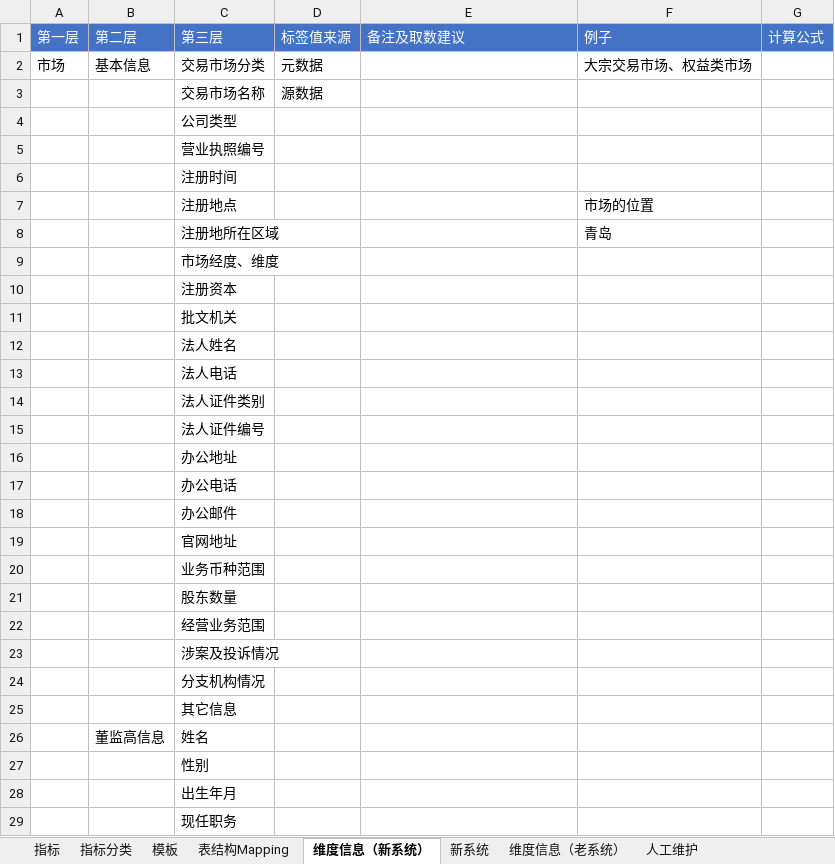
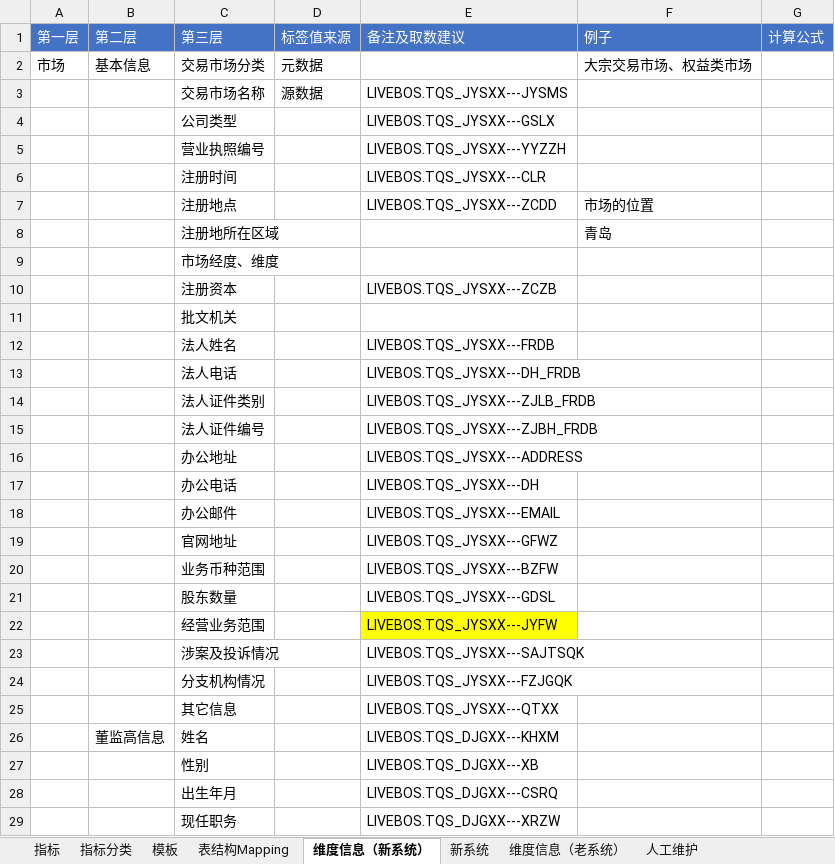
Before and after one commit to vivicai/qss_doc, an Excel workbook: 03.指标管理/大宗/指标定义表V2.1.2.xlsx, sheet 维度信息（新系统）, drawn as a sheet; only a part is shown; values as stored, in another font and other column widths than the file's, no borders; charts and pictures not drawn; the diff covers the shown part only; the diff names each change by its address in the sheet, - before the commit and + after, or states it on an @@ line.

```diff
--- a/03.指标管理/大宗/指标定义表V2.1.2.xlsx (sheet 维度信息（新系统）)
+++ b/03.指标管理/大宗/指标定义表V2.1.2.xlsx (sheet 维度信息（新系统）)
-E3 (备注及取数建议): (empty)
+E3 (备注及取数建议): LIVEBOS.TQS_JYSXX---JYSMS
-E4 (备注及取数建议): (empty)
+E4 (备注及取数建议): LIVEBOS.TQS_JYSXX---GSLX
-E5 (备注及取数建议): (empty)
+E5 (备注及取数建议): LIVEBOS.TQS_JYSXX---YYZZH
-E6 (备注及取数建议): (empty)
+E6 (备注及取数建议): LIVEBOS.TQS_JYSXX---CLR
-E7 (备注及取数建议): (empty)
+E7 (备注及取数建议): LIVEBOS.TQS_JYSXX---ZCDD
-E10 (备注及取数建议): (empty)
+E10 (备注及取数建议): LIVEBOS.TQS_JYSXX---ZCZB
-E12 (备注及取数建议): (empty)
+E12 (备注及取数建议): LIVEBOS.TQS_JYSXX---FRDB
-E13 (备注及取数建议): (empty)
+E13 (备注及取数建议): LIVEBOS.TQS_JYSXX---DH_FRDB
-E14 (备注及取数建议): (empty)
+E14 (备注及取数建议): LIVEBOS.TQS_JYSXX---ZJLB_FRDB
-E15 (备注及取数建议): (empty)
+E15 (备注及取数建议): LIVEBOS.TQS_JYSXX---ZJBH_FRDB
-E16 (备注及取数建议): (empty)
+E16 (备注及取数建议): LIVEBOS.TQS_JYSXX---ADDRESS
-E17 (备注及取数建议): (empty)
+E17 (备注及取数建议): LIVEBOS.TQS_JYSXX---DH
-E18 (备注及取数建议): (empty)
+E18 (备注及取数建议): LIVEBOS.TQS_JYSXX---EMAIL
-E19 (备注及取数建议): (empty)
+E19 (备注及取数建议): LIVEBOS.TQS_JYSXX---GFWZ
-E20 (备注及取数建议): (empty)
+E20 (备注及取数建议): LIVEBOS.TQS_JYSXX---BZFW
-E21 (备注及取数建议): (empty)
+E21 (备注及取数建议): LIVEBOS.TQS_JYSXX---GDSL
-E22 (备注及取数建议): (empty)
+E22 (备注及取数建议): LIVEBOS.TQS_JYSXX---JYFW
-E22 fill: none
+E22 fill: #FFFF00
-E23 (备注及取数建议): (empty)
+E23 (备注及取数建议): LIVEBOS.TQS_JYSXX---SAJTSQK
-E24 (备注及取数建议): (empty)
+E24 (备注及取数建议): LIVEBOS.TQS_JYSXX---FZJGQK
-E25 (备注及取数建议): (empty)
+E25 (备注及取数建议): LIVEBOS.TQS_JYSXX---QTXX
-E26 (备注及取数建议): (empty)
+E26 (备注及取数建议): LIVEBOS.TQS_DJGXX---KHXM
-E27 (备注及取数建议): (empty)
+E27 (备注及取数建议): LIVEBOS.TQS_DJGXX---XB
-E28 (备注及取数建议): (empty)
+E28 (备注及取数建议): LIVEBOS.TQS_DJGXX---CSRQ
-E29 (备注及取数建议): (empty)
+E29 (备注及取数建议): LIVEBOS.TQS_DJGXX---XRZW
```
Also changed, not shown: 18 edited cells and cell formats elsewhere in this sheet, charts or pictures, 03.指标管理/权益/指标定义表-权益类V1.1.xlsx, 4 other files.
